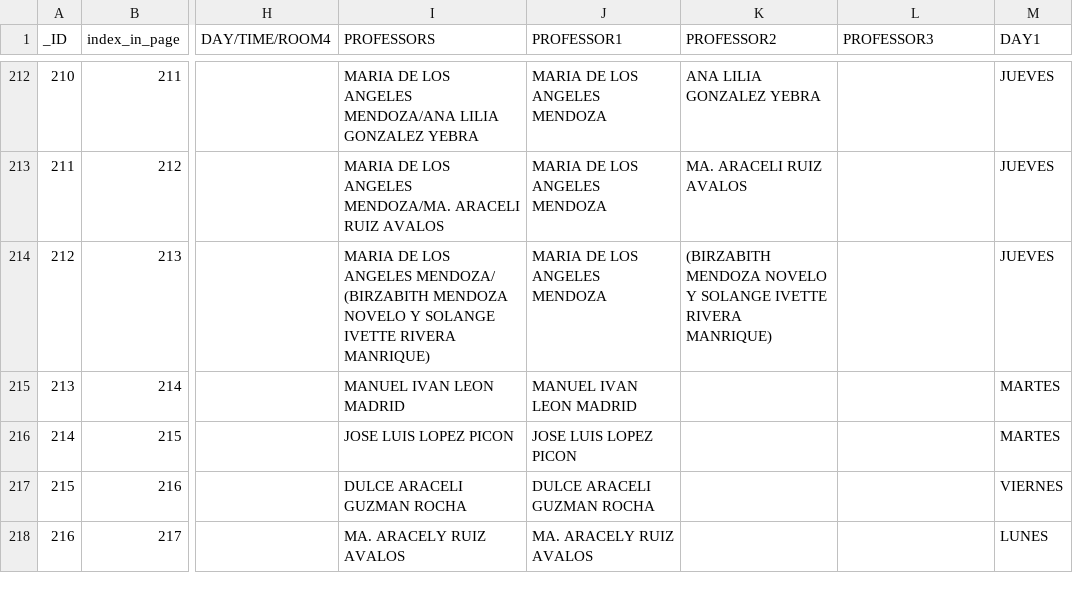
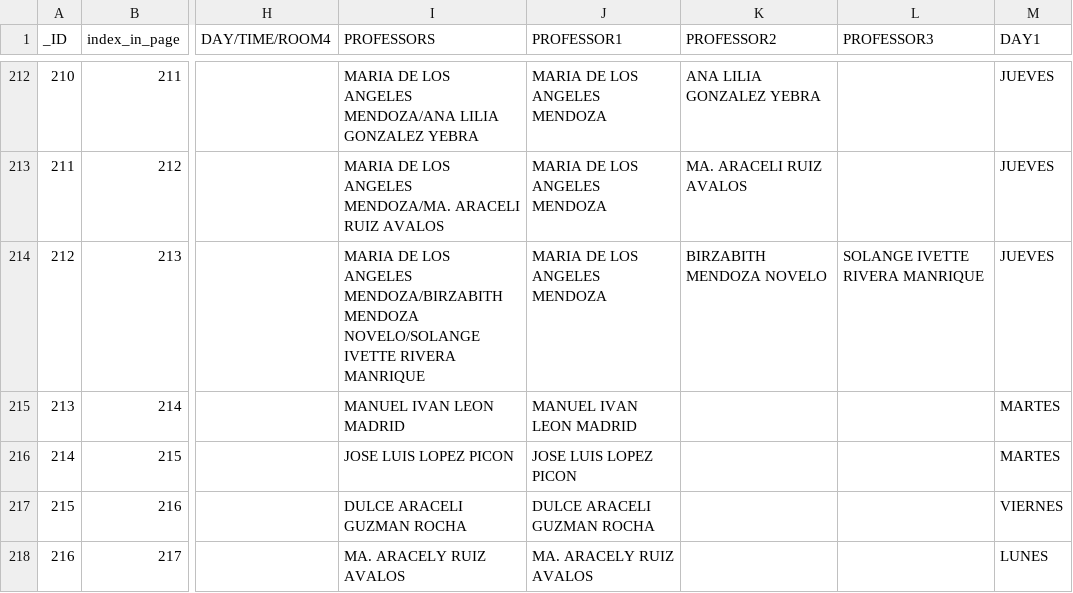
Before and after one commit to BubuDavid/DCI_hacedor_horarios_backend, a CSV file: data/clean_data.csv, drawn as a sheet; only a part is shown, gaps mark what is left out; the diff names each change by its address in the sheet, - before the commit and + after, or states it on an @@ line.

```diff
--- a/data/clean_data.csv
+++ b/data/clean_data.csv
-I214 (PROFESSORS): …LOS ANGELES MENDOZA/ (BIRZABITH MENDOZA NOVELO Y SOLANGE IVETTE RIVERA MANRIQUE)
+I214 (PROFESSORS): …LOS ANGELES MENDOZA/BIRZABITH MENDOZA NOVELO/SOLANGE IVETTE RIVERA MANRIQUE
-K214 (PROFESSOR2): (BIRZABITH MENDOZA NOVELO Y SOLANGE IVETTE RIVERA MANRIQUE)
+K214 (PROFESSOR2): BIRZABITH MENDOZA NOVELO
-L214 (PROFESSOR3): (empty)
+L214 (PROFESSOR3): SOLANGE IVETTE RIVERA MANRIQUE
```
Also changed, not shown: 10 other files.
